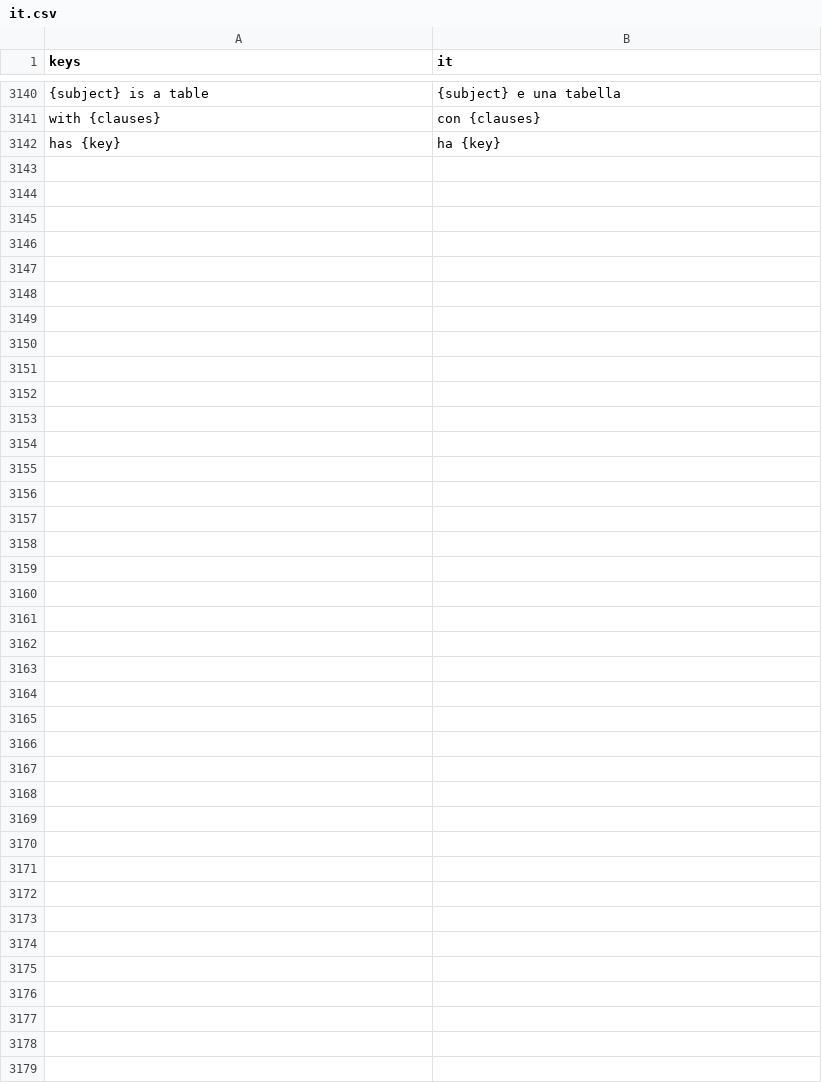
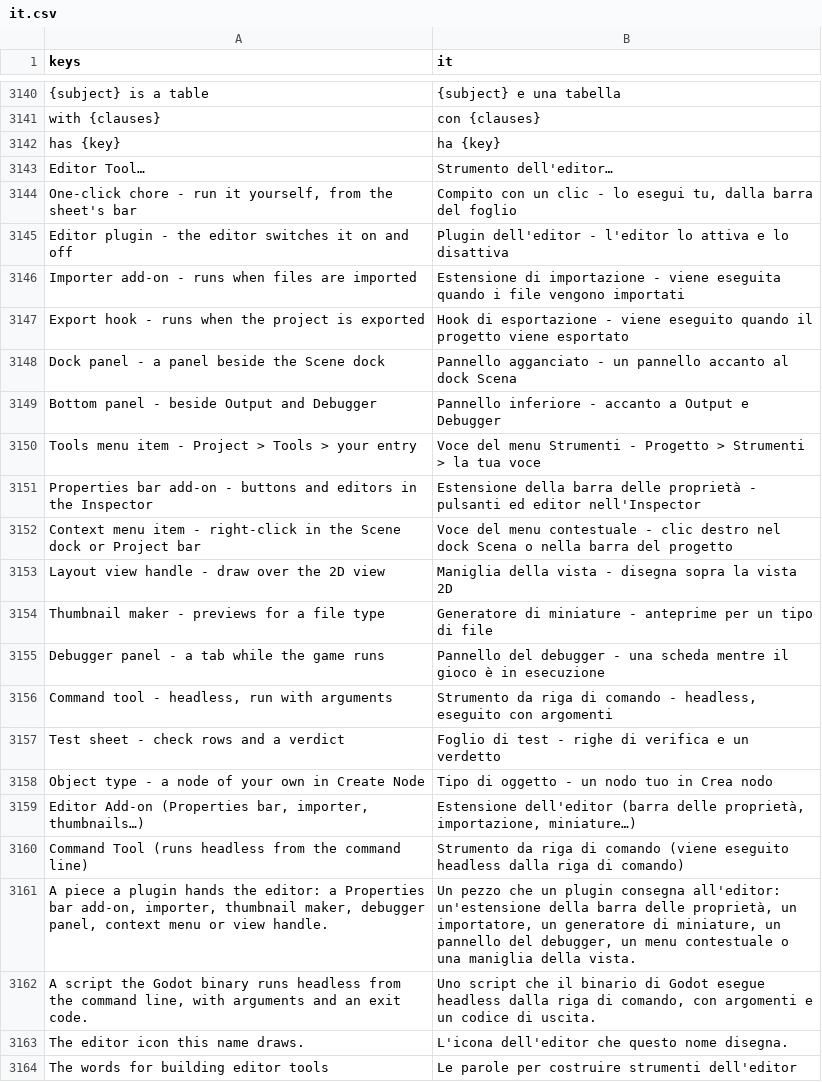
Before and after one commit to SalmanShhh/Godot-EventSheet-Visual-Scripting, a CSV file: addons/eventsheet/translations/it.csv, drawn as a sheet; only a part is shown, gaps mark what is left out; the diff names each change by its address in the sheet, - before the commit and + after, or states it on an @@ line.

```diff
--- a/addons/eventsheet/translations/it.csv
+++ b/addons/eventsheet/translations/it.csv
+row 3143: Editor Tool… | Strumento dell'editor…
+row 3144: One-click chore - run it yourself, from the sheet's bar | Compito con un clic - lo esegui tu, dalla barra del foglio
+row 3145: Editor plugin - the editor switches it on and off | Plugin dell'editor - l'editor lo attiva e lo disattiva
+row 3146: Importer add-on - runs when files are imported | Estensione di importazione - viene eseguita quando i file vengono importati
+row 3147: Export hook - runs when the project is exported | Hook di esportazione - viene eseguito quando il progetto viene esportato
+row 3148: Dock panel - a panel beside the Scene dock | Pannello agganciato - un pannello accanto al dock Scena
+row 3149: Bottom panel - beside Output and Debugger | Pannello inferiore - accanto a Output e Debugger
+row 3150: Tools menu item - Project > Tools > your entry | Voce del menu Strumenti - Progetto > Strumenti > la tua voce
+row 3151: Properties bar add-on - buttons and editors in the Inspector | Estensione della barra delle proprietà - pulsanti ed editor nell'Inspector
+row 3152: Context menu item - right-click in the Scene dock or Project bar | Voce del menu contestuale - clic destro nel dock Scena o nella barra del progetto
+row 3153: Layout view handle - draw over the 2D view | Maniglia della vista - disegna sopra la vista 2D
+row 3154: Thumbnail maker - previews for a file type | Generatore di miniature - anteprime per un tipo di file
+row 3155: Debugger panel - a tab while the game runs | Pannello del debugger - una scheda mentre il gioco è in esecuzione
+row 3156: Command tool - headless, run with arguments | Strumento da riga di comando - headless, eseguito con argomenti
+row 3157: Test sheet - check rows and a verdict | Foglio di test - righe di verifica e un verdetto
+row 3158: Object type - a node of your own in Create Node | Tipo di oggetto - un nodo tuo in Crea nodo
+row 3159: Editor Add-on (Properties bar, importer, thumbnails…) | Estensione dell'editor (barra delle proprietà, importazione, miniature…)
+row 3160: Command Tool (runs headless from the command line) | Strumento da riga di comando (viene eseguito headless dalla riga di comando)
+row 3161: A piece a plugin hands the editor: a Properties bar add-on, importer, thumbnail maker, debugger panel, context menu or view handle. | Un pezzo che un plugin consegna all'editor: un'estensione della barra delle proprietà, un importatore, un generatore di miniature, un pannello del debugger, un menu contestuale o una maniglia della vista.
+row 3162: A script the Godot binary runs headless from the command line, with arguments and an exit code. | Uno script che il binario di Godot esegue headless dalla riga di comando, con argomenti e un codice di uscita.
+row 3163: The editor icon this name draws. | L'icona dell'editor che questo nome disegna.
+row 3164: The words for building editor tools | Le parole per costruire strumenti dell'editor
```
Also changed, not shown: addons/eventsheet/translations/de.csv, addons/eventsheet/translations/es.csv, 35 other files.
